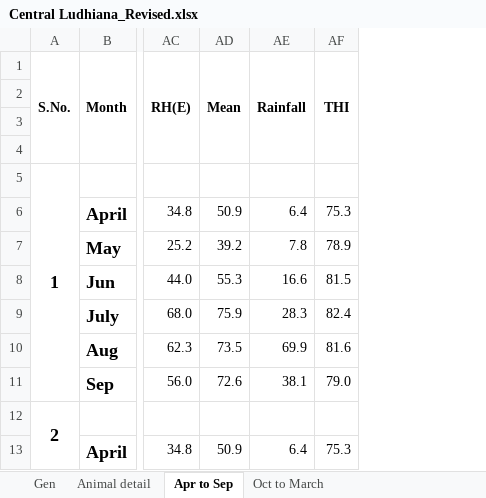
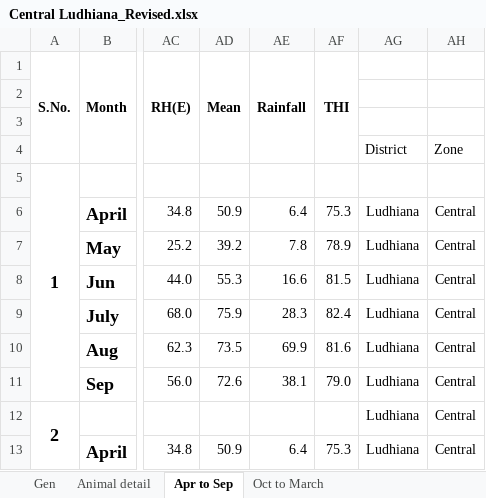
Before and after one commit to Aditya-Y-29/CP302, an Excel workbook: Initial Data/Central Ludhiana_Revised.xlsx, sheet Apr to Sep, drawn as a sheet; only a part is shown, gaps mark what is left out; values as stored, in another font and other column widths than the file's, no borders; the diff names each change by its address in the sheet, - before the commit and + after, or states it on an @@ line.

Commit message:
District and Zone added in Ludhiana

```diff
--- a/Initial Data/Central Ludhiana_Revised.xlsx (sheet Apr to Sep)
+++ b/Initial Data/Central Ludhiana_Revised.xlsx (sheet Apr to Sep)
+column AG, rows 4-13: District |  | Ludhiana | Ludhiana | Ludhiana | Ludhiana | Ludhiana | Ludhiana | Ludhiana | Ludhiana
+column AH, rows 4-13: Zone |  | Central | Central | Central | Central | Central | Central | Central | Central
```
